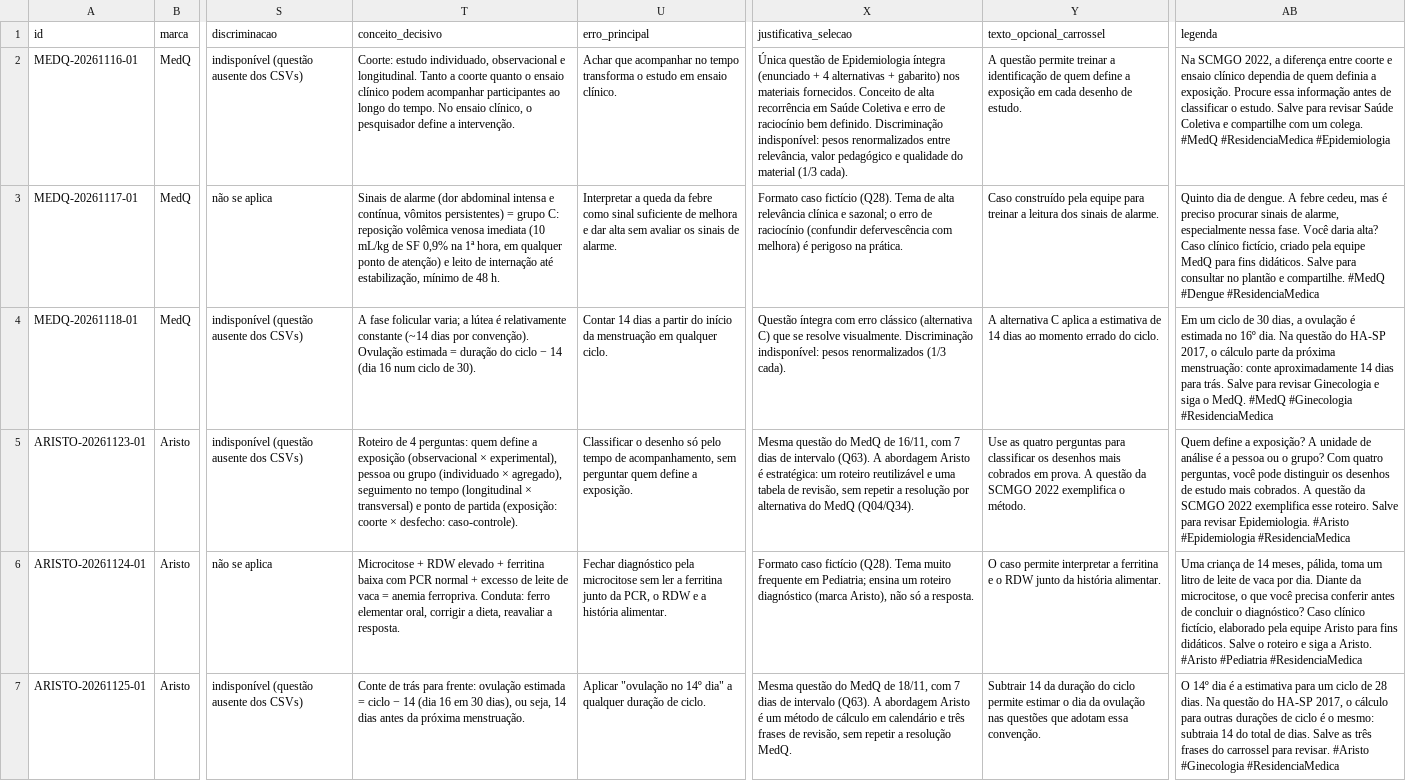
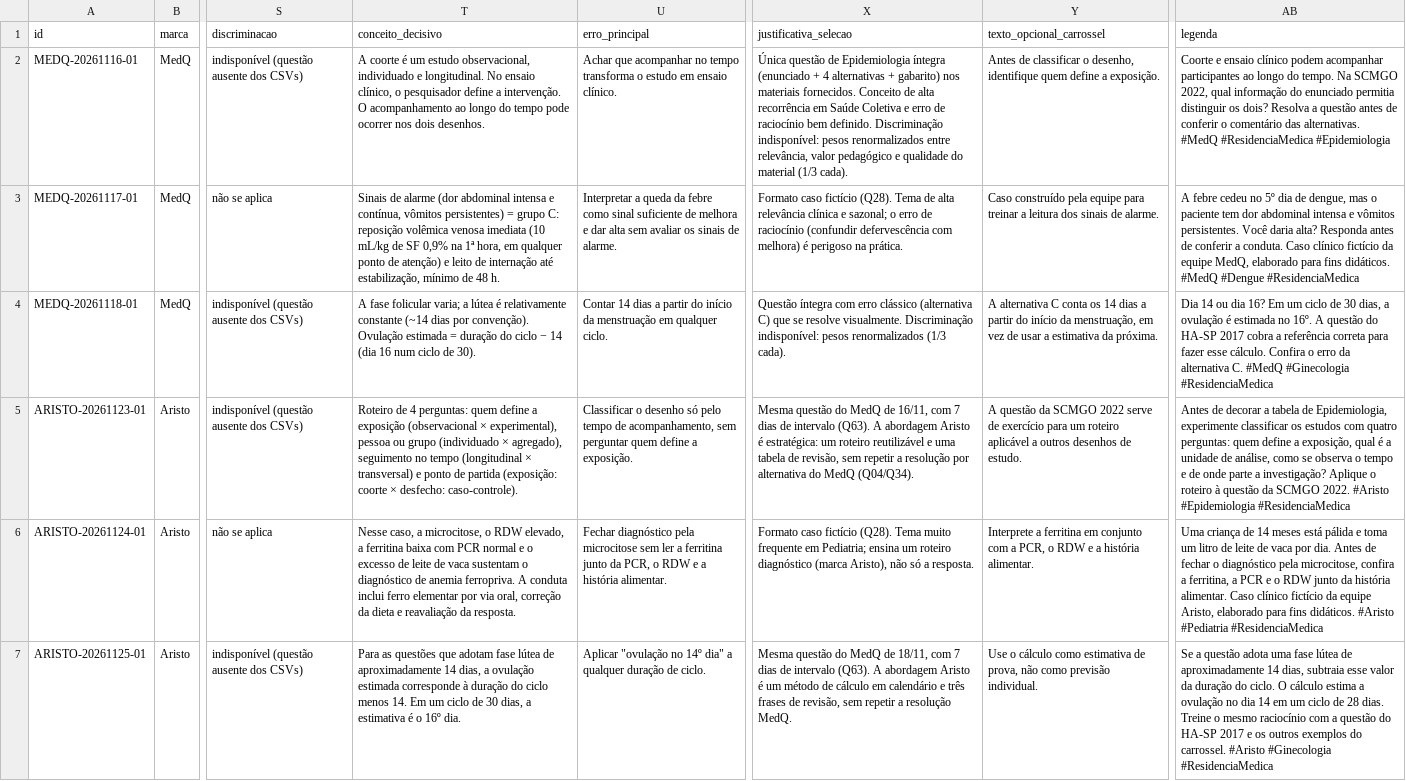
Before and after one commit to paulocunhajr/editorial-aristo-medq, a CSV file: controle/piloto_mestre_v1_1.csv, drawn as a sheet; only a part is shown, gaps mark what is left out; the diff names each change by its address in the sheet, - before the commit and + after, or states it on an @@ line.

Commit message:
Refina voz das marcas e precisão das legendas editoriais

```diff
--- a/controle/piloto_mestre_v1_1.csv
+++ b/controle/piloto_mestre_v1_1.csv
-T2 (conceito_decisivo): Coorte: estudo individuado, observacional e longitudinal. Tanto a coorte quanto o ensaio clínico podem acompanhar participantes ao longo do tempo. No ensaio clínico, o pesquisador define a intervenção.
+T2 (conceito_decisivo): A coorte é um estudo observacional, individuado e longitudinal. No ensaio clínico, o pesquisador define a intervenção. O acompanhamento ao longo do tempo pode ocorrer nos dois desenhos.
-Y2 (texto_opcional_carrossel): A questão permite treinar a identificação de quem define a exposição em cada desenho de estudo.
+Y2 (texto_opcional_carrossel): Antes de classificar o desenho, identifique quem define a exposição.
-AB2 (legenda): Na SCMGO 2022, a diferença entre coorte e ensaio clínico dependia de quem definia a exposição. Procure essa informação antes de classificar o estudo. Salve para revisar Saúde Coletiva e compartilhe com um colega. #MedQ #ResidenciaMedica…
+AB2 (legenda): Coorte e ensaio clínico podem acompanhar participantes ao longo do tempo. Na SCMGO 2022, qual informação do enunciado permitia distinguir os dois? Resolva a questão antes de conferir o comentário das alternativas. #MedQ #ResidenciaMedica…
-AB3 (legenda): Quinto dia de dengue. A febre cedeu, mas é preciso procurar sinais de alarme, especialmente nessa fase. Você daria alta? Caso clínico fictício, criado pela equipe MedQ para fins didáticos. Salve para consultar no plantão e compartilhe. #MedQ #Dengue…
+AB3 (legenda): A febre cedeu no 5º dia de dengue, mas o paciente tem dor abdominal intensa e vômitos persistentes. Você daria alta? Responda antes de conferir a conduta. Caso clínico fictício da equipe MedQ, elaborado para fins didáticos. #MedQ #Dengue…
-Y4 (texto_opcional_carrossel): …alternativa C aplica a estimativa de 14 dias ao momento errado do ciclo.
+Y4 (texto_opcional_carrossel): …alternativa C conta os 14 dias a partir do início da menstruação, em vez de usar a estimativa da próxima.
-AB4 (legenda): Em um ciclo de 30 dias, a ovulação é estimada no 16º dia. Na questão do HA-SP 2017, o cálculo parte da próxima menstruação: conte aproximadamente 14 dias para trás. Salve para revisar Ginecologia e siga o MedQ. #MedQ #Ginecologia…
+AB4 (legenda): Dia 14 ou dia 16? Em um ciclo de 30 dias, a ovulação é estimada no 16º. A questão do HA-SP 2017 cobra a referência correta para fazer esse cálculo. Confira o erro da alternativa C. #MedQ #Ginecologia…
-Y5 (texto_opcional_carrossel): Use as quatro perguntas para classificar os desenhos mais cobrados em prova. A questão da SCMGO 2022 exemplifica o método.
+Y5 (texto_opcional_carrossel): A questão da SCMGO 2022 serve de exercício para um roteiro aplicável a outros desenhos de estudo.
-AB5 (legenda): Quem define a exposição? A unidade de análise é a pessoa ou o grupo? Com quatro perguntas, você pode distinguir os desenhos de estudo mais cobrados. A questão da SCMGO 2022 exemplifica esse roteiro. Salve para revisar Epidemiologia. #Aristo #Epidemiologia…
+AB5 (legenda): Antes de decorar a tabela de Epidemiologia, experimente classificar os estudos com quatro perguntas: quem define a exposição, qual é a unidade de análise, como se observa o tempo e de onde parte a investigação? Aplique o roteiro à questão da SCMGO 2022. #Aristo #Epidemiologia…
-T6 (conceito_decisivo): Microcitose + RDW elevado + ferritina baixa com PCR normal + excesso de leite de vaca = anemia ferropriva. Conduta: ferro elementar oral, corrigir a dieta, reavaliar a resposta.
+T6 (conceito_decisivo): Nesse caso, a microcitose, o RDW elevado, a ferritina baixa com PCR normal e o excesso de leite de vaca sustentam o diagnóstico de anemia ferropriva. A conduta inclui ferro elementar por via oral, correção da dieta e reavaliação da resposta.
-Y6 (texto_opcional_carrossel): O caso permite interpretar a ferritina e o RDW junto da história alimentar.
+Y6 (texto_opcional_carrossel): Interprete a ferritina em conjunto com a PCR, o RDW e a história alimentar.
-AB6 (legenda): …de 14 meses, pálida, toma um litro de leite de vaca por dia. Diante da microcitose, o que você precisa conferir antes de concluir o diagnóstico? Caso clínico fictício, elaborado pela equipe Aristo para fins didáticos. Salve o roteiro e siga a Aristo. #Aristo #Pediatria…
+AB6 (legenda): …de 14 meses está pálida e toma um litro de leite de vaca por dia. Antes de fechar o diagnóstico pela microcitose, confira a ferritina, a PCR e o RDW junto da história alimentar. Caso clínico fictício da equipe Aristo, elaborado para fins didáticos. #Aristo #Pediatria…
-T7 (conceito_decisivo): Conte de trás para frente: ovulação estimada = ciclo − 14 (dia 16 em 30 dias), ou seja, 14 dias antes da próxima menstruação.
+T7 (conceito_decisivo): Para as questões que adotam fase lútea de aproximadamente 14 dias, a ovulação estimada corresponde à duração do ciclo menos 14. Em um ciclo de 30 dias, a estimativa é o 16º dia.
-Y7 (texto_opcional_carrossel): Subtrair 14 da duração do ciclo permite estimar o dia da ovulação nas questões que adotam essa convenção.
+Y7 (texto_opcional_carrossel): Use o cálculo como estimativa de prova, não como previsão individual.
-AB7 (legenda): O 14º dia é a estimativa para um ciclo de 28 dias. Na questão do HA-SP 2017, o cálculo para outras durações de ciclo é o mesmo: subtraia 14 do total de dias. Salve as três frases do carrossel para revisar. #Aristo #Ginecologia…
+AB7 (legenda): Se a questão adota uma fase lútea de aproximadamente 14 dias, subtraia esse valor da duração do ciclo. O cálculo estima a ovulação no dia 14 em um ciclo de 28 dias. Treine o mesmo raciocínio com a questão do HA-SP 2017 e os outros exemplos do carrossel. #Aristo #Ginecologia…
```
Also changed, not shown: 29 other files.
